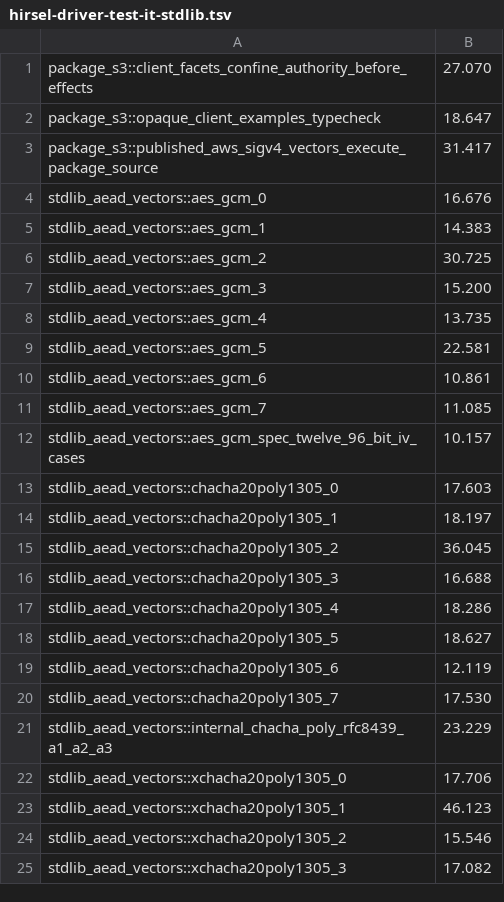
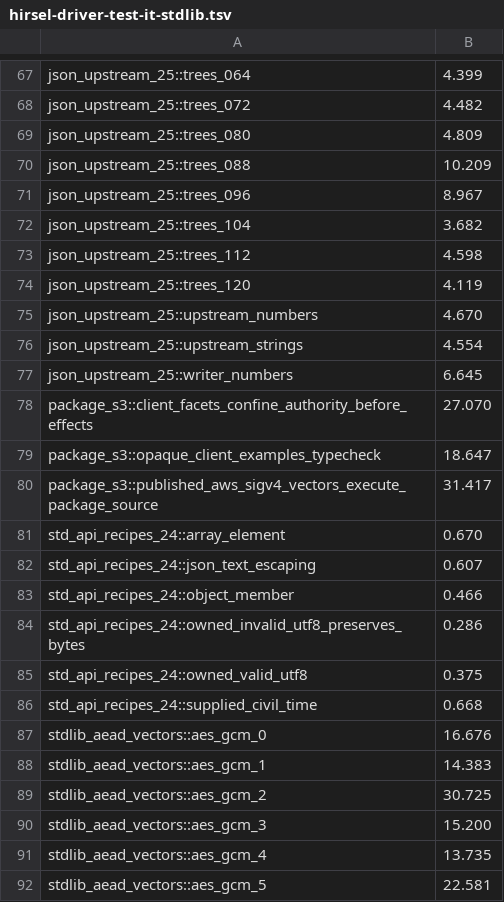
Before and after one commit to SamGalanakis/hirsel-lang, a TSV file: tools/buck2/test-costs/hirsel-driver-test-it-stdlib.tsv, drawn as a sheet; only a part is shown, gaps mark what is left out; the shorter side is filled out with more unchanged rows; the diff covers the shown part only.

Commit message:
Compare bounded JSON vectors with serde_json across four engines

```diff
--- a/tools/buck2/test-costs/hirsel-driver-test-it-stdlib.tsv
+++ b/tools/buck2/test-costs/hirsel-driver-test-it-stdlib.tsv
@@ -1 +67,12 @@
+json_upstream_25::trees_064	4.399
+json_upstream_25::trees_072	4.482
+json_upstream_25::trees_080	4.809
+json_upstream_25::trees_088	10.209
+json_upstream_25::trees_096	8.967
+json_upstream_25::trees_104	3.682
+json_upstream_25::trees_112	4.598
+json_upstream_25::trees_120	4.119
+json_upstream_25::upstream_numbers	4.670
+json_upstream_25::upstream_strings	4.554
+json_upstream_25::writer_numbers	6.645
 package_s3::client_facets_confine_authority_before_effects	27.070
@@ -3,2 +80,8 @@ package_s3::opaque_client_examples_typecheck	18.647
 package_s3::published_aws_sigv4_vectors_execute_package_source	31.417
+std_api_recipes_24::array_element	0.670
+std_api_recipes_24::json_text_escaping	0.607
+std_api_recipes_24::object_member	0.466
+std_api_recipes_24::owned_invalid_utf8_preserves_bytes	0.286
+std_api_recipes_24::owned_valid_utf8	0.375
+std_api_recipes_24::supplied_civil_time	0.668
 stdlib_aead_vectors::aes_gcm_0	16.676
```
Also changed, not shown: 28 added rows and 38 moved rows elsewhere in this file, 5 other files.
